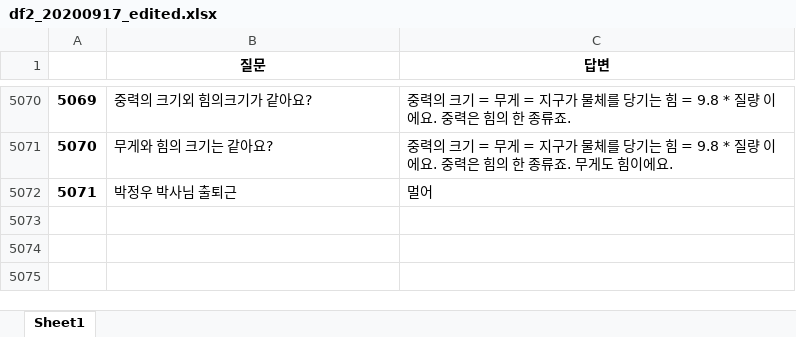
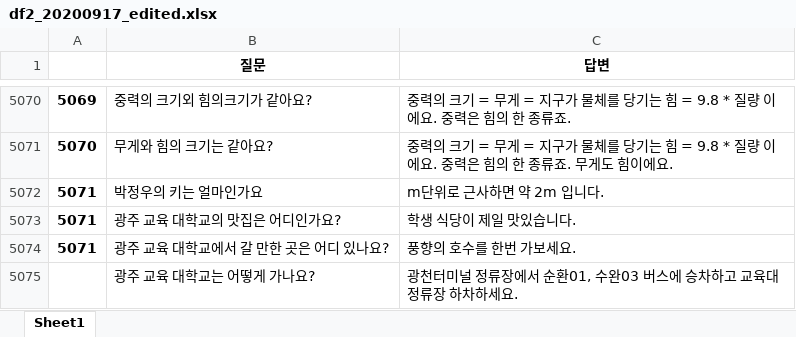
Before and after one commit to jeongwooid/faq_chatbot_science_3rd, an Excel workbook: data/df2_20200917_edited.xlsx, sheet Sheet1, drawn as a sheet; only a part is shown, gaps mark what is left out; values as stored, in another font and other column widths than the file's, no borders; removed rows and columns are numbered as before the commit, all else as after; the diff names each change by its address in the sheet, - before the commit and + after, or states it on an @@ line.

```diff
--- a/data/df2_20200917_edited.xlsx (sheet Sheet1)
+++ b/data/df2_20200917_edited.xlsx (sheet Sheet1)
-row 5072: 5071 | 박정우 박사님 출퇴근 | 멀어
+row 5072: 5071 | 박정우의 키는 얼마인가요 | m단위로 근사하면 약 2m 입니다.
+row 5073: 5071 | 광주 교육 대학교의 맛집은 어디인가요? | 학생 식당이 제일 맛있습니다.
+row 5074: 5071 | 광주 교육 대학교에서 갈 만한 곳은 어디 있나요? | 풍향의 호수를 한번 가보세요.
+row 5075:  | 광주 교육 대학교는 어떻게 가나요? | 광천터미널 정류장에서 순환01, 수완03 버스에 승차하고 교육대 정류장 하차하세요.
```
Also changed, not shown: 2 other files.
